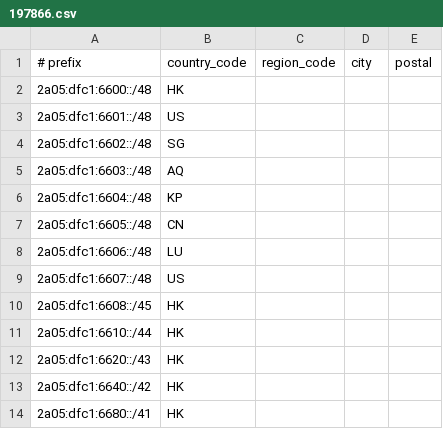
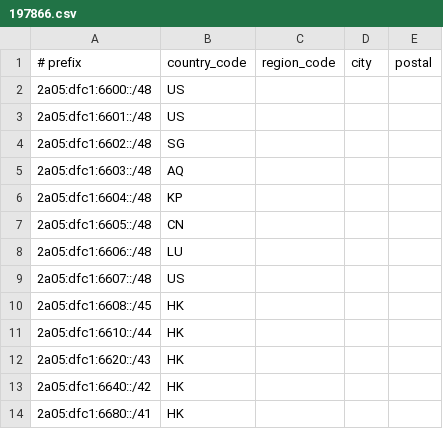
Before and after one commit to peeweep/as197866, a CSV file: geofeed/197866.csv, drawn as a sheet.

Commit message:
update US
Signed-off-by: jinqiang zhang <peeweep@0x0.ee>

```diff
--- a/geofeed/197866.csv
+++ b/geofeed/197866.csv
@@ -1,3 +1,3 @@
 # prefix,country_code,region_code,city,postal
-2a05:dfc1:6600::/48,HK,,,
+2a05:dfc1:6600::/48,US,,,
 2a05:dfc1:6601::/48,US,,,
```
